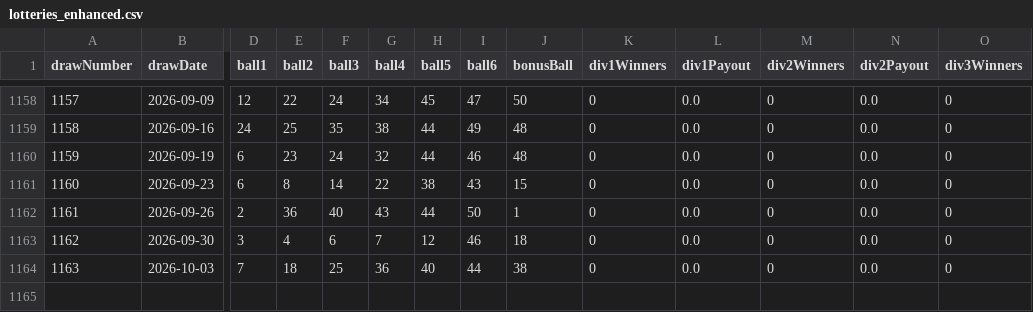
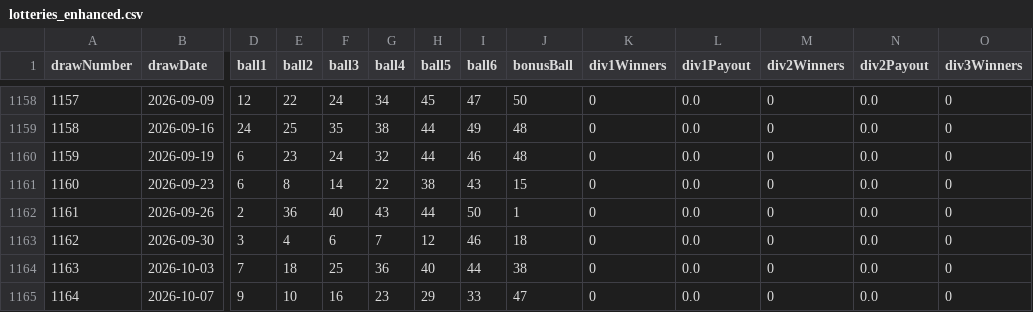
Before and after one commit to erskineshikonele/sa-lotto-predictor, a CSV file: lotteries_enhanced.csv, drawn as a sheet; only a part is shown, gaps mark what is left out; rows hold the shown columns only; the diff names each change by its address in the sheet, - before the commit and + after, or states it on an @@ line.

```diff
--- a/lotteries_enhanced.csv
+++ b/lotteries_enhanced.csv
+row 1165: 1164 | 2026-10-07 | 9 | 10 | 16 | 23 | 29 | 33 | 47 | 0 | 0.0 | 0 | 0.0 | 0
```
Also changed, not shown: 1 other file.
